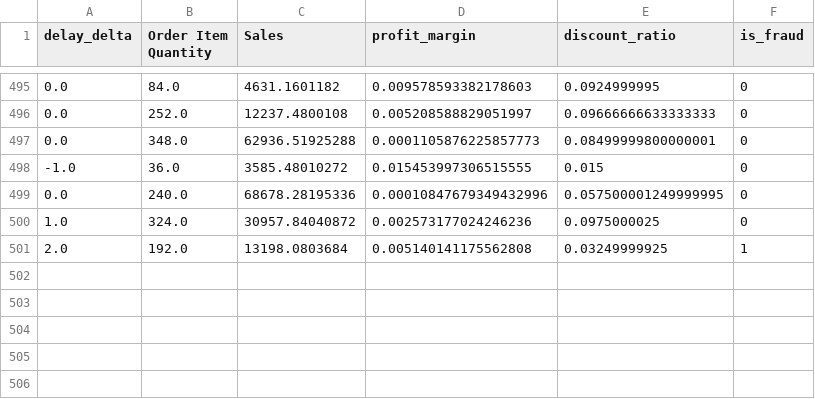
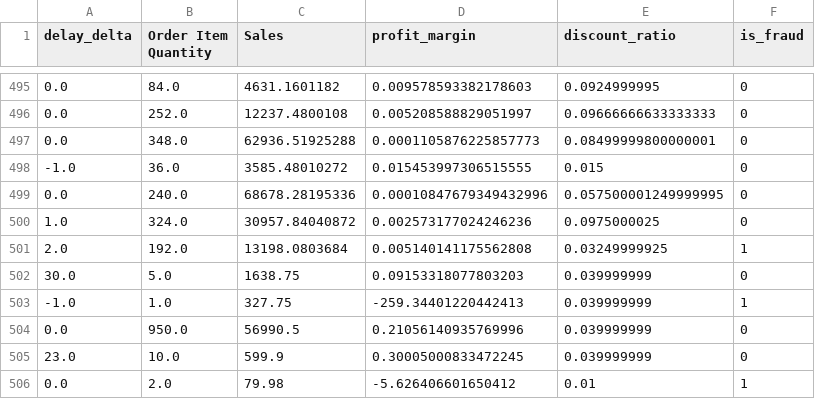
Before and after one commit to ssaborr/supply-chain-ai, a CSV file: processed_data/anomaly_features_raw.csv, drawn as a sheet; only a part is shown, gaps mark what is left out; the diff names each change by its address in the sheet, - before the commit and + after, or states it on an @@ line.

```diff
--- a/processed_data/anomaly_features_raw.csv
+++ b/processed_data/anomaly_features_raw.csv
+row 502: 30.0 | 5.0 | 1638.75 | 0.09153318077803203 | 0.039999999 | 0
+row 503: -1.0 | 1.0 | 327.75 | -259.34401220442413 | 0.039999999 | 1
+row 504: 0.0 | 950.0 | 56990.5 | 0.21056140935769996 | 0.039999999 | 0
+row 505: 23.0 | 10.0 | 599.9 | 0.30005000833472245 | 0.039999999 | 0
+row 506: 0.0 | 2.0 | 79.98 | -5.626406601650412 | 0.01 | 1
```
Also changed, not shown: processed_data/anomaly_features_scaled.csv, processed_data/global_daily_demand.csv, 26 other files.
